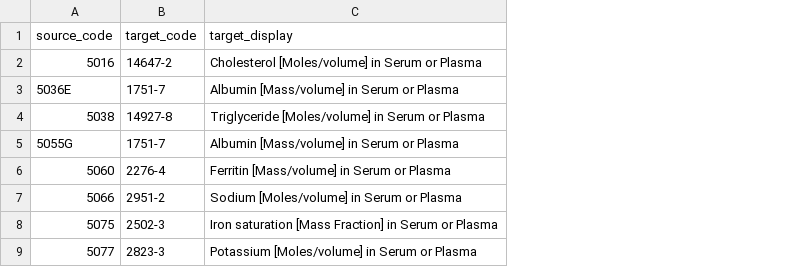
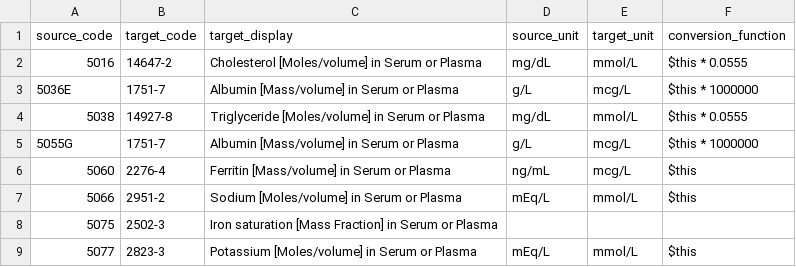
Before and after one commit to DataTools4Heart/data-ingestion-suite, a CSV file: mapping-contexts/gem/lab-results-concept-map.csv, drawn as a sheet; only a part is shown; the diff names each change by its address in the sheet, - before the commit and + after, or states it on an @@ line.

Commit message:
:art: (GEM) context unification for Lab Results and Vital Signs

```diff
--- a/mapping-contexts/gem/lab-results-concept-map.csv
+++ b/mapping-contexts/gem/lab-results-concept-map.csv
+column D (source_unit), rows 2-9: mg/dL | g/L | mg/dL | g/L | ng/mL | mEq/L |  | mEq/L
+column E (target_unit), rows 2-9: mmol/L | mcg/L | mmol/L | mcg/L | mcg/L | mmol/L |  | mmol/L
+column F (conversion_function), rows 2-9: $this * 0.0555 | $this * 1000000 | $this * 0.0555 | $this * 1000000 | $this | $this |  | $this
```
Also changed, not shown: 2 other files.
